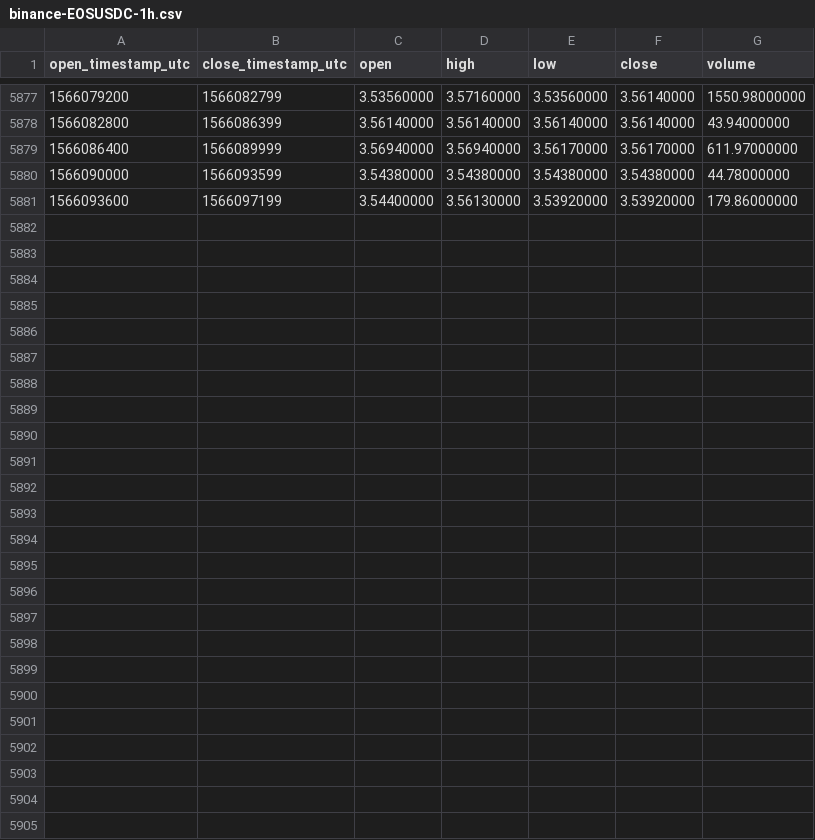
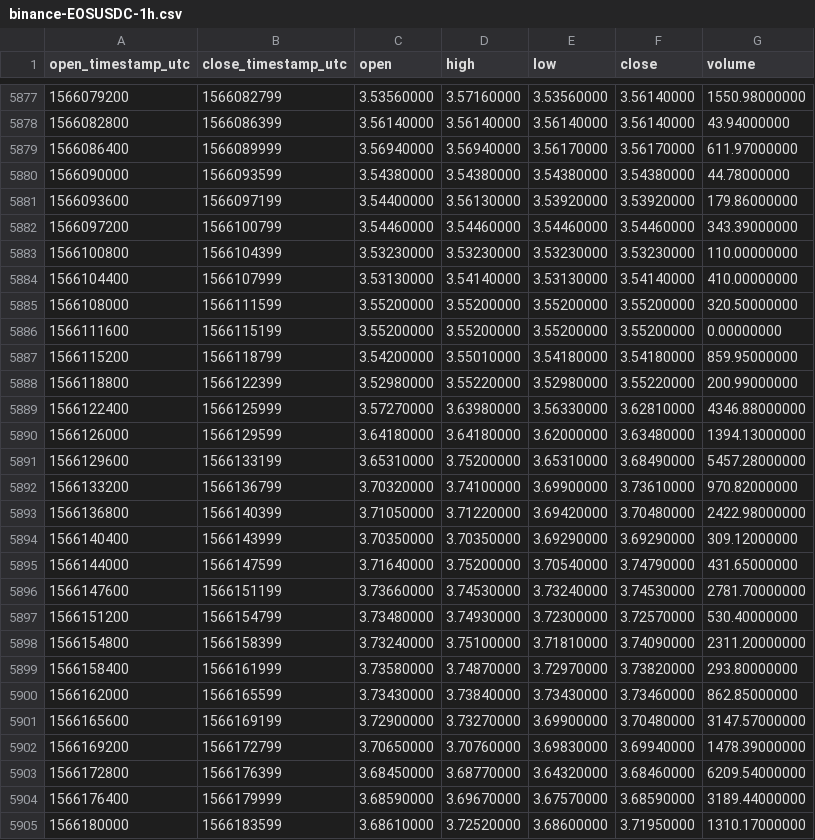
Before and after one commit to cryptobigbro/binance-EOSUSDC, a CSV file: binance-EOSUSDC-1h.csv, drawn as a sheet; only a part is shown, gaps mark what is left out; the diff names each change by its address in the sheet, - before the commit and + after, or states it on an @@ line.

Commit message:
Update OHLCV data.

```diff
--- a/binance-EOSUSDC-1h.csv
+++ b/binance-EOSUSDC-1h.csv
+row 5882: 1566097200 | 1566100799 | 3.54460000 | 3.54460000 | 3.54460000 | 3.54460000 | 343.39000000
+row 5883: 1566100800 | 1566104399 | 3.53230000 | 3.53230000 | 3.53230000 | 3.53230000 | 110.00000000
+row 5884: 1566104400 | 1566107999 | 3.53130000 | 3.54140000 | 3.53130000 | 3.54140000 | 410.00000000
+row 5885: 1566108000 | 1566111599 | 3.55200000 | 3.55200000 | 3.55200000 | 3.55200000 | 320.50000000
+row 5886: 1566111600 | 1566115199 | 3.55200000 | 3.55200000 | 3.55200000 | 3.55200000 | 0.00000000
+row 5887: 1566115200 | 1566118799 | 3.54200000 | 3.55010000 | 3.54180000 | 3.54180000 | 859.95000000
+row 5888: 1566118800 | 1566122399 | 3.52980000 | 3.55220000 | 3.52980000 | 3.55220000 | 200.99000000
+row 5889: 1566122400 | 1566125999 | 3.57270000 | 3.63980000 | 3.56330000 | 3.62810000 | 4346.88000000
+row 5890: 1566126000 | 1566129599 | 3.64180000 | 3.64180000 | 3.62000000 | 3.63480000 | 1394.13000000
+row 5891: 1566129600 | 1566133199 | 3.65310000 | 3.75200000 | 3.65310000 | 3.68490000 | 5457.28000000
+row 5892: 1566133200 | 1566136799 | 3.70320000 | 3.74100000 | 3.69900000 | 3.73610000 | 970.82000000
+row 5893: 1566136800 | 1566140399 | 3.71050000 | 3.71220000 | 3.69420000 | 3.70480000 | 2422.98000000
+row 5894: 1566140400 | 1566143999 | 3.70350000 | 3.70350000 | 3.69290000 | 3.69290000 | 309.12000000
+row 5895: 1566144000 | 1566147599 | 3.71640000 | 3.75200000 | 3.70540000 | 3.74790000 | 431.65000000
+row 5896: 1566147600 | 1566151199 | 3.73660000 | 3.74530000 | 3.73240000 | 3.74530000 | 2781.70000000
+row 5897: 1566151200 | 1566154799 | 3.73480000 | 3.74930000 | 3.72300000 | 3.72570000 | 530.40000000
+row 5898: 1566154800 | 1566158399 | 3.73240000 | 3.75100000 | 3.71810000 | 3.74090000 | 2311.20000000
+row 5899: 1566158400 | 1566161999 | 3.73580000 | 3.74870000 | 3.72970000 | 3.73820000 | 293.80000000
+row 5900: 1566162000 | 1566165599 | 3.73430000 | 3.73840000 | 3.73430000 | 3.73460000 | 862.85000000
+row 5901: 1566165600 | 1566169199 | 3.72900000 | 3.73270000 | 3.69900000 | 3.70480000 | 3147.57000000
+row 5902: 1566169200 | 1566172799 | 3.70650000 | 3.70760000 | 3.69830000 | 3.69940000 | 1478.39000000
+row 5903: 1566172800 | 1566176399 | 3.68450000 | 3.68770000 | 3.64320000 | 3.68460000 | 6209.54000000
+row 5904: 1566176400 | 1566179999 | 3.68590000 | 3.69670000 | 3.67570000 | 3.68590000 | 3189.44000000
+row 5905: 1566180000 | 1566183599 | 3.68610000 | 3.72520000 | 3.68600000 | 3.71950000 | 1310.17000000
```
Also changed, not shown: binance-EOSUSDC-1d.csv.
